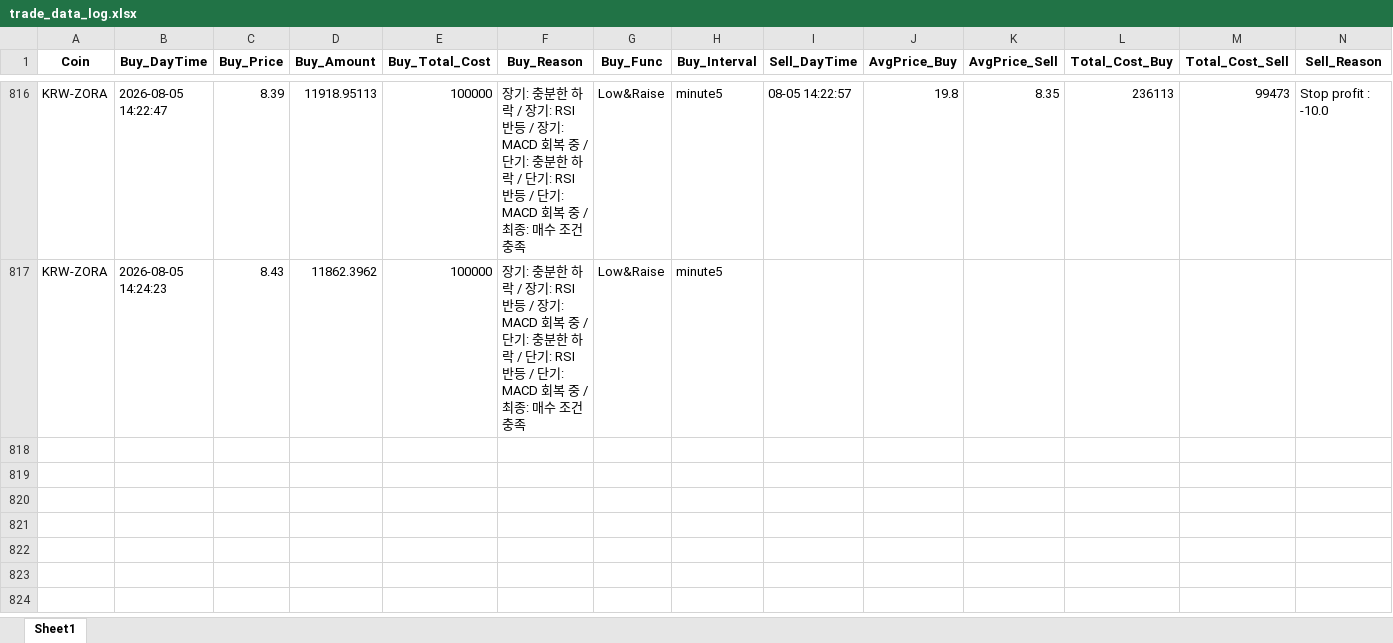
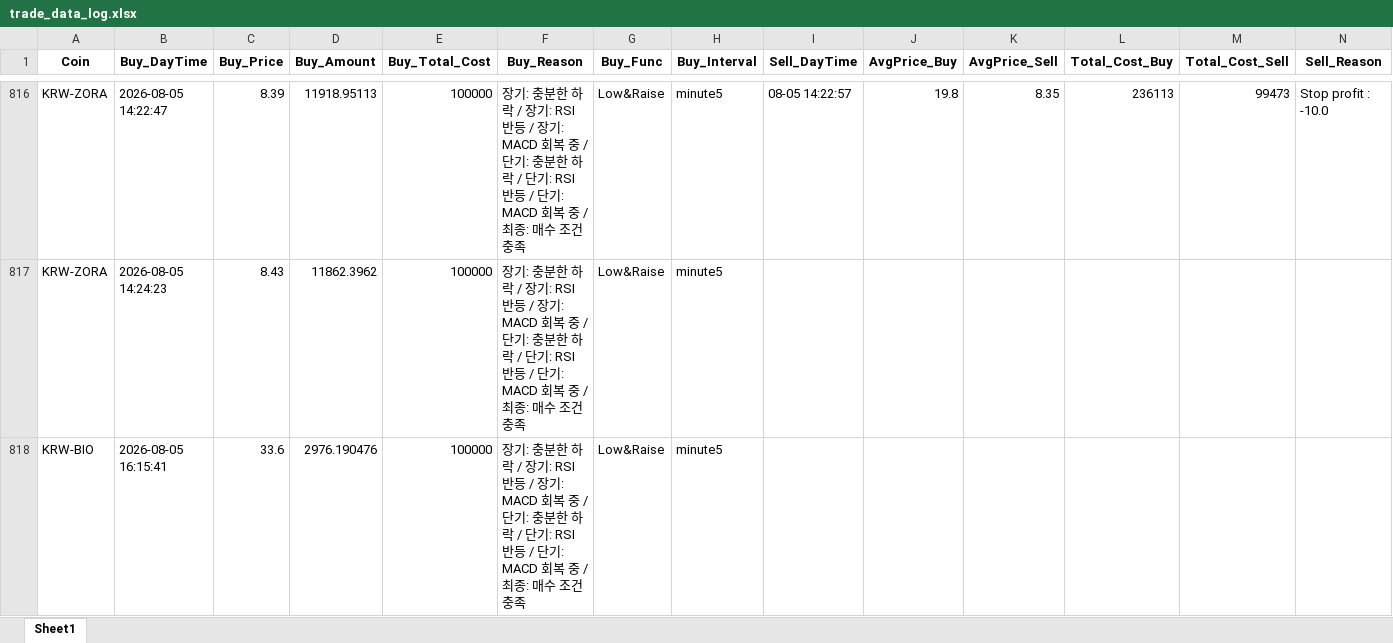
Before and after one commit to koala0111/koala0111.github.io, an Excel workbook: data/trade_data_log.xlsx, sheet Sheet1, drawn as a sheet; only a part is shown, gaps mark what is left out; values as stored, in another font and other column widths than the file's, no borders; rows hold the shown columns only; the diff names each change by its address in the sheet, - before the commit and + after, or states it on an @@ line.

Commit message:
Update data/trade_data_log.xlsx (2026-08-05 16:15:43 KST) [skip ci]

```diff
--- a/data/trade_data_log.xlsx (sheet Sheet1)
+++ b/data/trade_data_log.xlsx (sheet Sheet1)
+row 818: KRW-BIO | 2026-08-05 16:15:41 | 33.6 | 2976.190476 | 100000 | 장기: 충분한 하락 / 장기: RSI 반등 / 장기: MACD 회복 중 / 단기: 충분한 하락 / 단기: RSI 반등 / 단기: MACD 회복 중 / 최종: 매수 조건 충족 | Low&Raise | minute5
```
